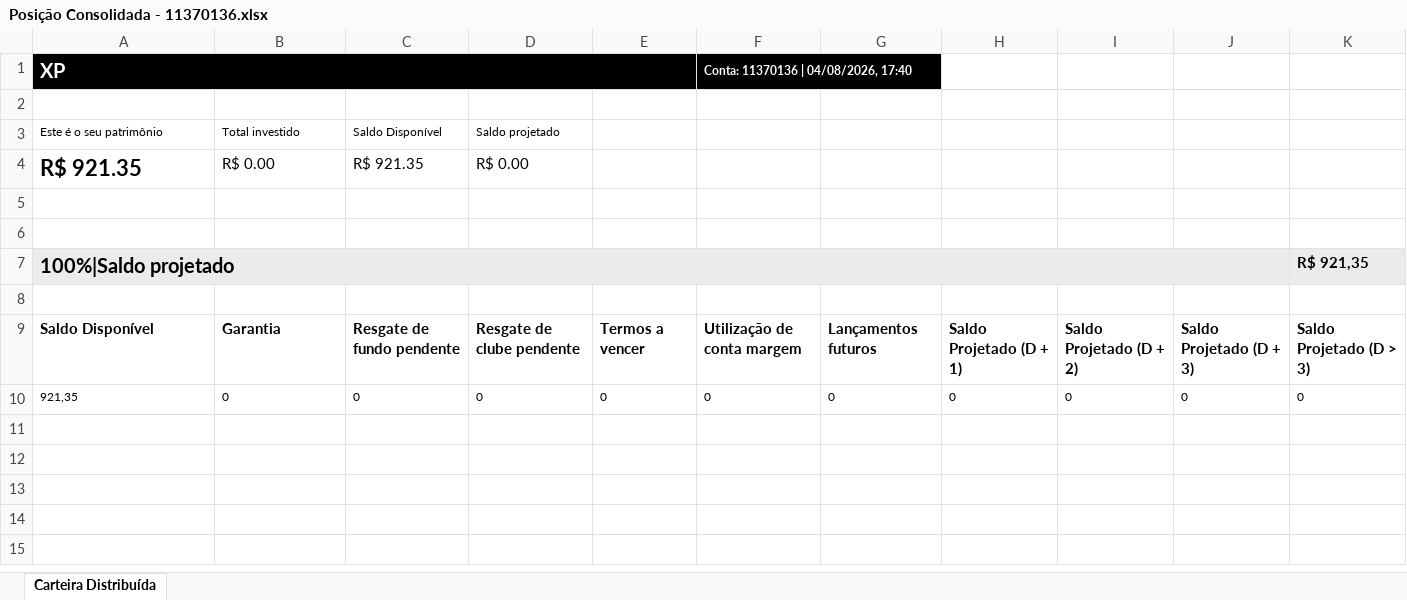
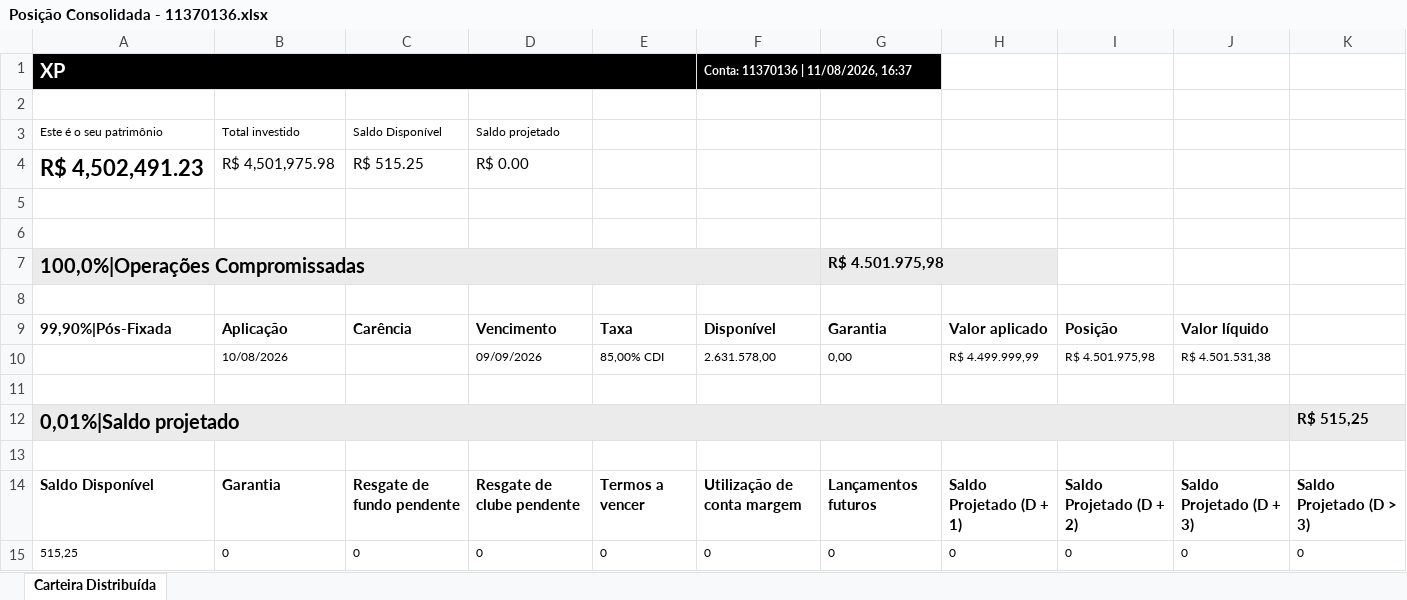
Before and after one commit to AloacaoMWealth/tesourariagrupobotuvera, an Excel workbook: data/positions/Posição Consolidada - 11370136.xlsx, sheet Carteira Distribuída, drawn as a sheet; values as stored, in another font and other column widths than the file's, no borders; removed rows and columns are numbered as before the commit, all else as after; the diff names each change by its address in the sheet, - before the commit and + after, or states it on an @@ line.

```diff
--- a/data/positions/Posição Consolidada - 11370136.xlsx (sheet Carteira Distribuída)
+++ b/data/positions/Posição Consolidada - 11370136.xlsx (sheet Carteira Distribuída)
-F1: Conta: 11370136 | 04/08/2026, 17:40
+F1: Conta: 11370136 | 11/08/2026, 16:37
-row 4: R$ 921.35 | R$ 0.00 | R$ 921.35 | R$ 0.00
+row 4: R$ 4,502,491.23 | R$ 4,501,975.98 | R$ 515.25 | R$ 0.00
+row 7: 100,0%|Operações Compromissadas |  |  |  |  |  | R$ 4.501.975,98
+row 8: (empty)
+row 9: 99,90%|Pós-Fixada | Aplicação | Carência | Vencimento | Taxa | Disponível | Garantia | Valor aplicado | Posição | Valor líquido
+row 10:  | 10/08/2026 |  | 09/09/2026 | 85,00% CDI | 2.631.578,00 | 0,00 | R$ 4.499.999,99 | R$ 4.501.975,98 | R$ 4.501.531,38
+row 11: (empty)
-A12: 100%|Saldo projetado
+A12: 0,01%|Saldo projetado
-K12: R$ 921,35
+K12: R$ 515,25
-A15: 921,35
+A15: 515,25
```
Also changed, not shown: data/positions/Posição Consolidada - 4163084.xlsx, data/positions/Posição Consolidada - 5166121.xlsx, 2 other files.
